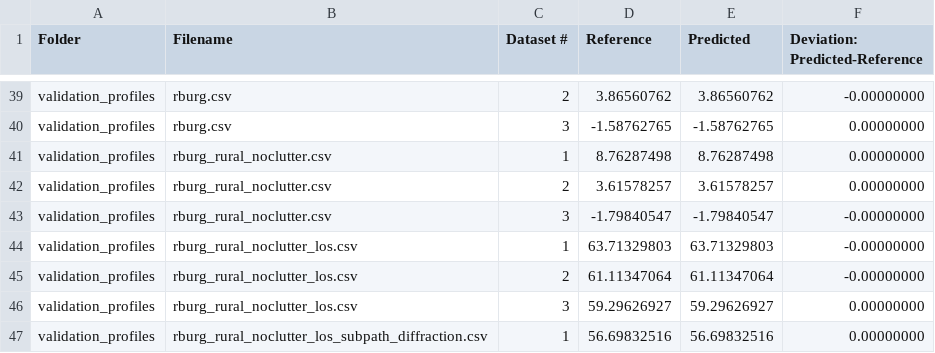
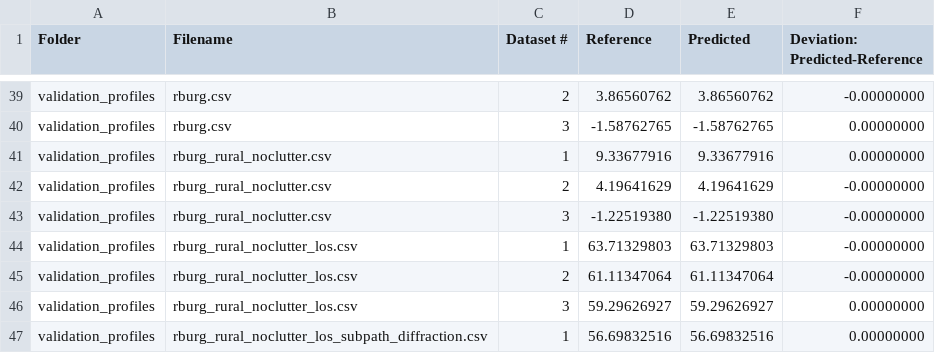
Before and after one commit to eeveetza/p1812, a CSV file: matlab/validation_results/combined_results.csv, drawn as a sheet; only a part is shown, gaps mark what is left out.

```diff
--- a/matlab/validation_results/combined_results.csv
+++ b/matlab/validation_results/combined_results.csv
@@ -40,5 +40,5 @@ validation_profiles,rburg.csv,2,3.86560762,3.86560762,-0.00000000
 validation_profiles,rburg.csv,3,-1.58762765,-1.58762765,0.00000000
-validation_profiles,rburg_rural_noclutter.csv,1,8.76287498,8.76287498,0.00000000
-validation_profiles,rburg_rural_noclutter.csv,2,3.61578257,3.61578257,0.00000000
-validation_profiles,rburg_rural_noclutter.csv,3,-1.79840547,-1.79840547,-0.00000000
+validation_profiles,rburg_rural_noclutter.csv,1,9.33677916,9.33677916,0.00000000
+validation_profiles,rburg_rural_noclutter.csv,2,4.19641629,4.19641629,-0.00000000
+validation_profiles,rburg_rural_noclutter.csv,3,-1.22519380,-1.22519380,-0.00000000
 validation_profiles,rburg_rural_noclutter_los.csv,1,63.71329803,63.71329803,-0.00000000
```
Also changed, not shown: matlab/validation_profiles/rburg_rural_noclutter.csv, matlab/validation_results/rburg_rural_noclutter_1.csv, 2 other files.
